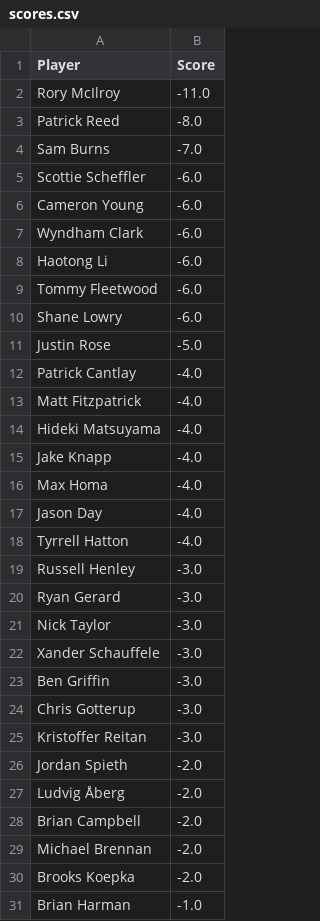
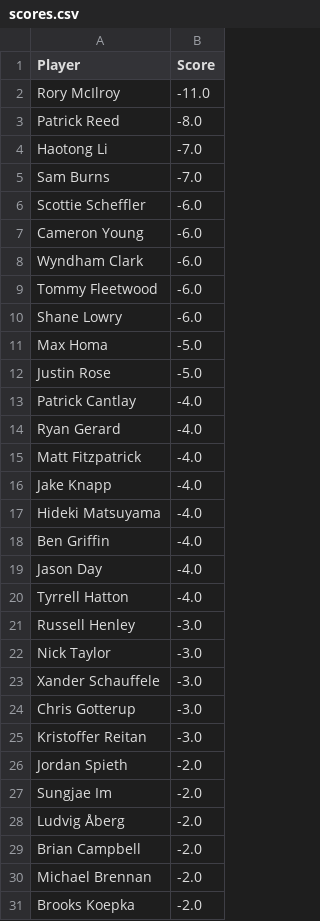
Before and after one commit to jaredbuck1994/Masters, a CSV file: scores.csv, drawn as a sheet; only a part is shown; the shorter side is filled out with more unchanged rows; the diff covers the shown part only.

Commit message:
update scores 2026-04-11 16:16:28

```diff
--- a/scores.csv
+++ b/scores.csv
@@ -3,2 +3,3 @@ Rory McIlroy,-11.0
 Patrick Reed,-8.0
+Haotong Li,-7.0
 Sam Burns,-7.0
@@ -7,11 +8,12 @@ Cameron Young,-6.0
 Wyndham Clark,-6.0
-Haotong Li,-6.0
 Tommy Fleetwood,-6.0
 Shane Lowry,-6.0
+Max Homa,-5.0
 Justin Rose,-5.0
 Patrick Cantlay,-4.0
+Ryan Gerard,-4.0
 Matt Fitzpatrick,-4.0
+Jake Knapp,-4.0
 Hideki Matsuyama,-4.0
-Jake Knapp,-4.0
-Max Homa,-4.0
+Ben Griffin,-4.0
 Jason Day,-4.0
@@ -19,6 +21,4 @@ Tyrrell Hatton,-4.0
 Russell Henley,-3.0
-Ryan Gerard,-3.0
 Nick Taylor,-3.0
 Xander Schauffele,-3.0
-Ben Griffin,-3.0
 Chris Gotterup,-3.0
@@ -26,2 +26,3 @@ Kristoffer Reitan,-3.0
 Jordan Spieth,-2.0
+Sungjae Im,-2.0
 Ludvig Åberg,-2.0
```
Also changed, not shown: 1 removed row elsewhere in this file.
